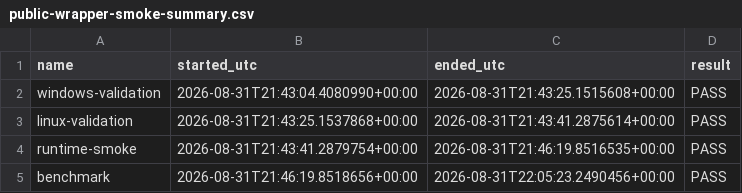
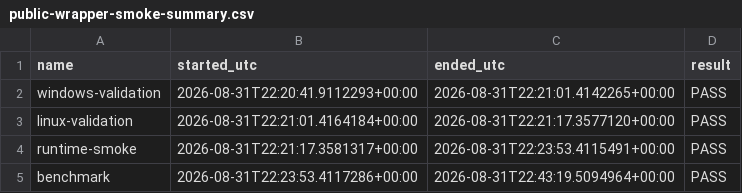
Before and after one commit to kkokosa/runtime, a CSV file: docs/design/lxr-port/P2.1/raw/public-wrapper-smoke-summary.csv, drawn as a sheet.

```diff
--- a/docs/design/lxr-port/P2.1/raw/public-wrapper-smoke-summary.csv
+++ b/docs/design/lxr-port/P2.1/raw/public-wrapper-smoke-summary.csv
@@ -1,5 +1,5 @@
 "name","started_utc","ended_utc","result"
-"windows-validation","2026-08-31T21:43:04.4080990+00:00","2026-08-31T21:43:25.1515608+00:00","PASS"
-"linux-validation","2026-08-31T21:43:25.1537868+00:00","2026-08-31T21:43:41.2875614+00:00","PASS"
-"runtime-smoke","2026-08-31T21:43:41.2879754+00:00","2026-08-31T21:46:19.8516535+00:00","PASS"
-"benchmark","2026-08-31T21:46:19.8518656+00:00","2026-08-31T22:05:23.2490456+00:00","PASS"
+"windows-validation","2026-08-31T22:20:41.9112293+00:00","2026-08-31T22:21:01.4142265+00:00","PASS"
+"linux-validation","2026-08-31T22:21:01.4164184+00:00","2026-08-31T22:21:17.3577120+00:00","PASS"
+"runtime-smoke","2026-08-31T22:21:17.3581317+00:00","2026-08-31T22:23:53.4115491+00:00","PASS"
+"benchmark","2026-08-31T22:23:53.4117286+00:00","2026-08-31T22:43:19.5094964+00:00","PASS"
```
Also changed, not shown: docs/design/lxr-port/P2.1/raw/attempt-summary.csv, docs/design/lxr-port/P2.1/raw/public-wrapper-invocation.csv, 6 other files.
